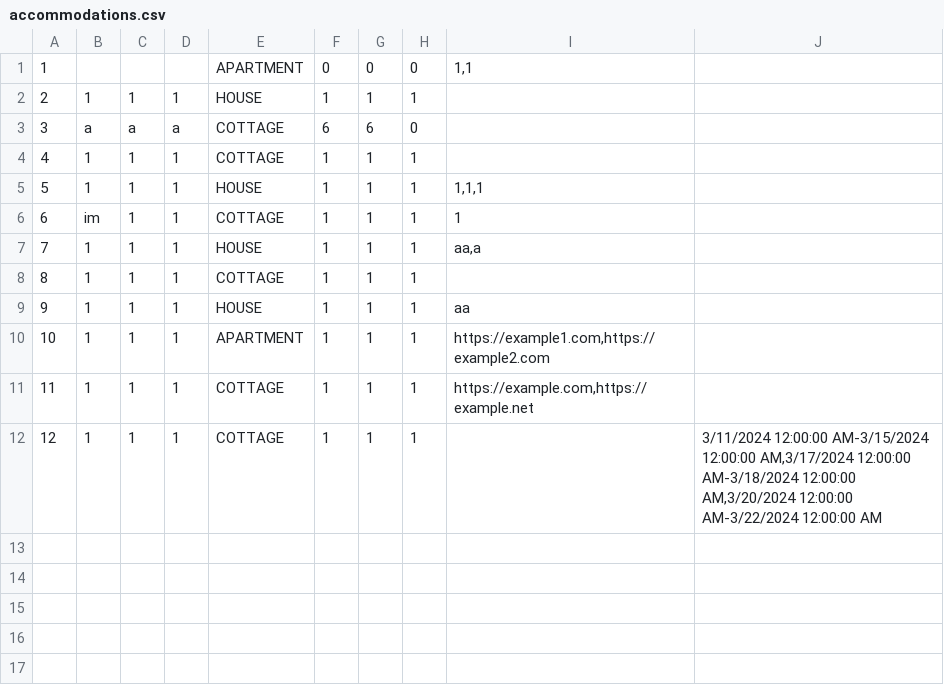
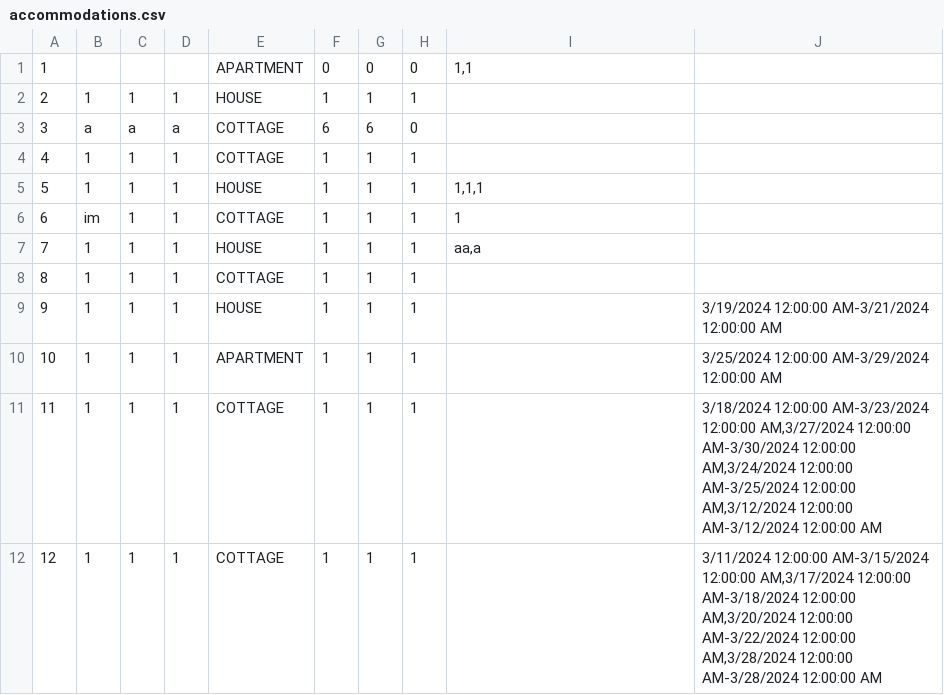
Before and after one commit to katarinap02/booking-application, a CSV file: Resources/Data/accommodations.csv, drawn as a sheet.

```diff
--- a/Resources/Data/accommodations.csv
+++ b/Resources/Data/accommodations.csv
@@ -8,5 +8,5 @@
 8|1|1|1|COTTAGE|1|1|1||
-9|1|1|1|HOUSE|1|1|1|aa|
-10|1|1|1|APARTMENT|1|1|1|https://example1.com,https://example2.com|
-11|1|1|1|COTTAGE|1|1|1|https://example.com,https://example.net|
-12|1|1|1|COTTAGE|1|1|1||3/11/2024 12:00:00 AM-3/15/2024 12:00:00 AM,3/17/2024 12:00:00 AM-3/18/2024 12:00:00 AM,3/20/2024 12:00:00 AM-3/22/2024 12:00:00 AM
+9|1|1|1|HOUSE|1|1|1||3/19/2024 12:00:00 AM-3/21/2024 12:00:00 AM
+10|1|1|1|APARTMENT|1|1|1||3/25/2024 12:00:00 AM-3/29/2024 12:00:00 AM
+11|1|1|1|COTTAGE|1|1|1||3/18/2024 12:00:00 AM-3/23/2024 12:00:00 AM,3/27/2024 12:00:00 AM-3/30/2024 12:00:00 AM,3/24/2024 12:00:00 AM-3/25/2024 12:00:00 AM,3/12/2024 12:00:00 AM-3/12/2024 12:00:00 AM
+12|1|1|1|COTTAGE|1|1|1||3/11/2024 12:00:00 AM-3/15/2024 12:00:00 AM,3/17/2024 12:00:00 AM-3/18/2024 12:00:00 AM,3/20/2024 12:00:00 AM-3/22/2024 12:00:00 AM,3/28/2024 12:00:00 AM-3/28/2024 12:00:00 AM
```
Also changed, not shown: 9 other files.
